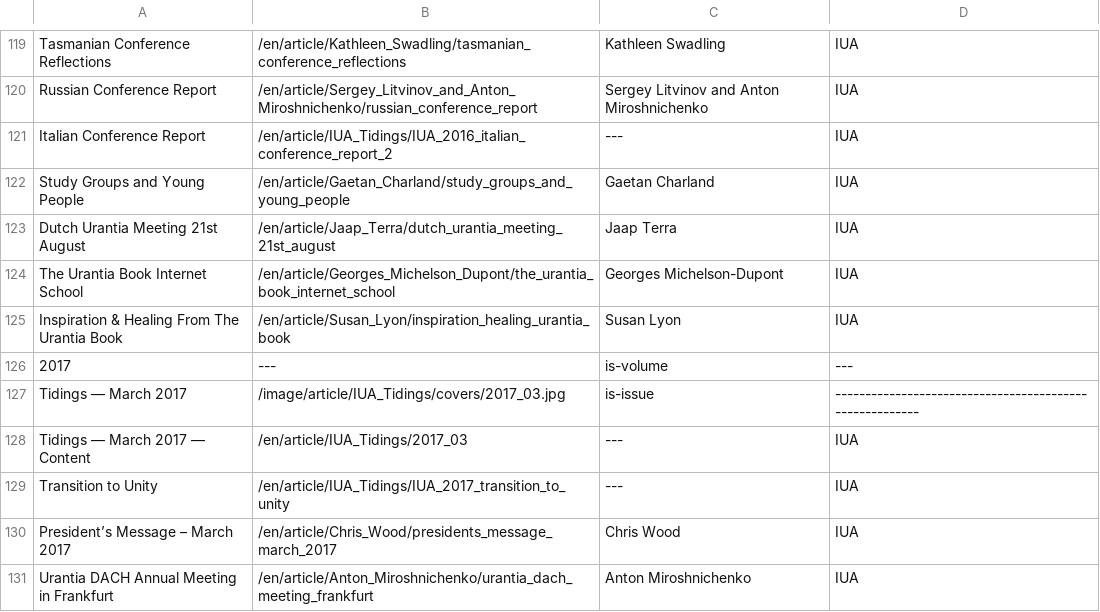
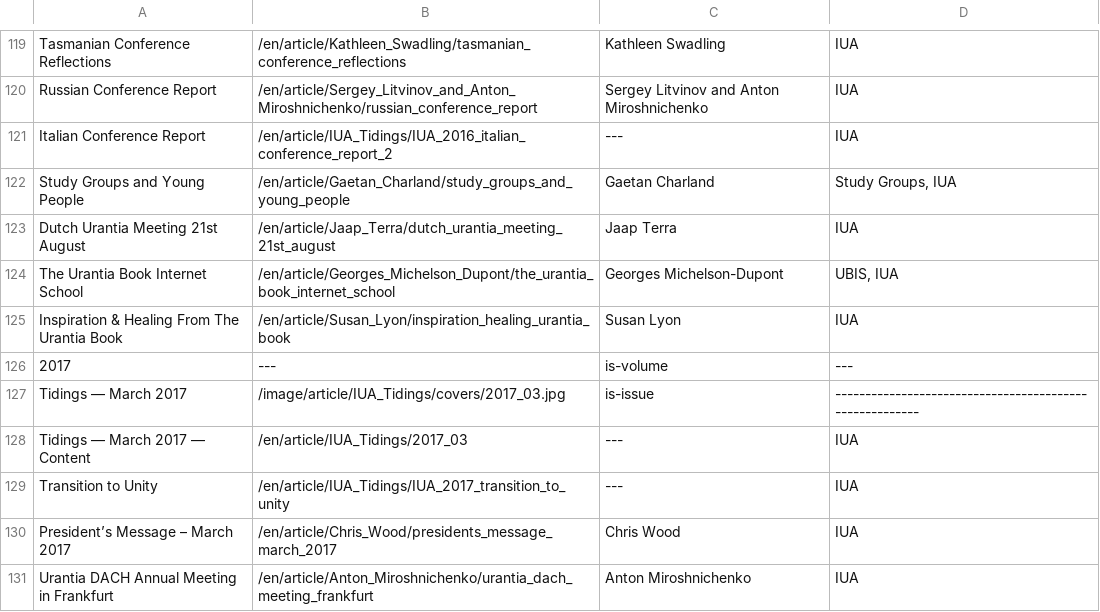
Before and after one commit to JanHerca/urantiapedia, a TSV file: input/txt/articles-en/articles_iua_tidings.tsv, drawn as a sheet; only a part is shown, gaps mark what is left out.

Commit message:
IUA Tidings (in progress)

```diff
--- a/input/txt/articles-en/articles_iua_tidings.tsv
+++ b/input/txt/articles-en/articles_iua_tidings.tsv
@@ -121,5 +121,5 @@ Russian Conference Report	/en/article/Sergey_Litvinov_and_Anton_Miroshnichenko/r
 Italian Conference Report	/en/article/IUA_Tidings/IUA_2016_italian_conference_report_2	---	IUA
-Study Groups and Young People	/en/article/Gaetan_Charland/study_groups_and_young_people	Gaetan Charland	IUA
+Study Groups and Young People	/en/article/Gaetan_Charland/study_groups_and_young_people	Gaetan Charland	Study Groups, IUA
 Dutch Urantia Meeting 21st August	/en/article/Jaap_Terra/dutch_urantia_meeting_21st_august	Jaap Terra	IUA
-The Urantia Book Internet School	/en/article/Georges_Michelson_Dupont/the_urantia_book_internet_school	Georges Michelson-Dupont	IUA
+The Urantia Book Internet School	/en/article/Georges_Michelson_Dupont/the_urantia_book_internet_school	Georges Michelson-Dupont	UBIS, IUA
 Inspiration & Healing From The Urantia Book	/en/article/Susan_Lyon/inspiration_healing_urantia_book	Susan Lyon	IUA
```
Also changed, not shown: 37 other files.
